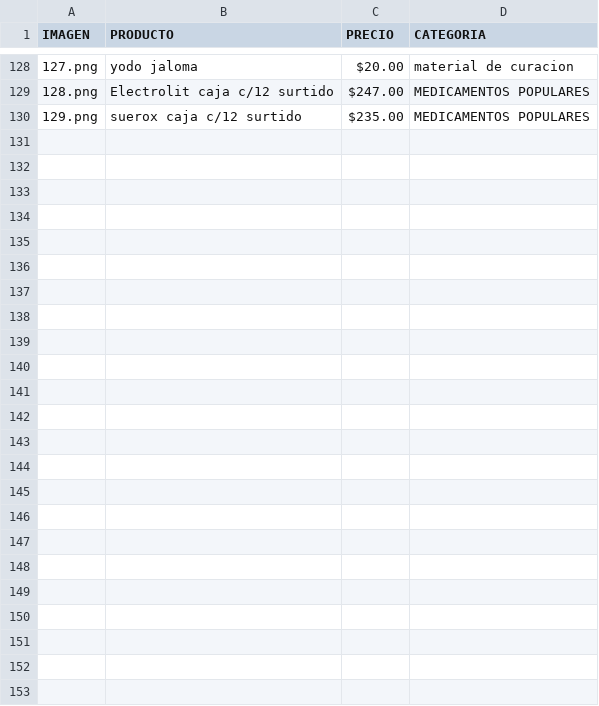
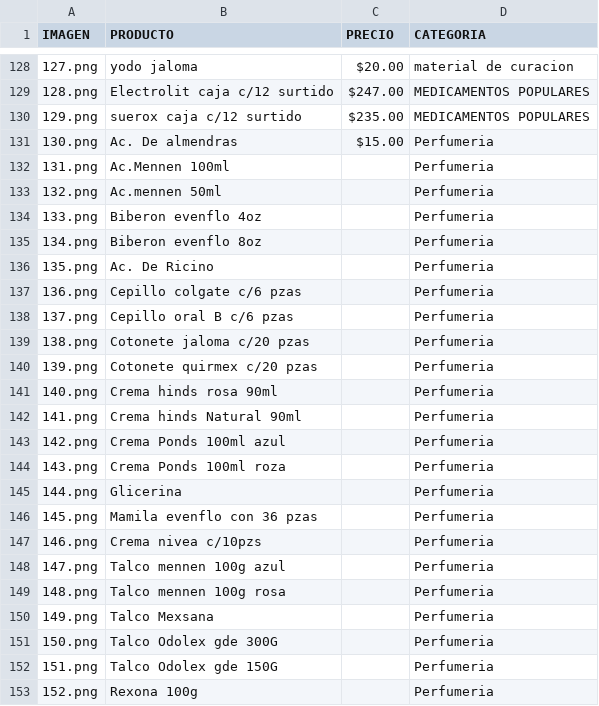
Before and after one commit to GONZA021872/Catalogo_CODMAR, a CSV file: productos.csv, drawn as a sheet; only a part is shown, gaps mark what is left out.

Commit message:
Update productos.csv

```diff
--- a/productos.csv
+++ b/productos.csv
@@ -130 +130,24 @@
 129.png,suerox caja c/12 surtido, $235.00 ,MEDICAMENTOS POPULARES
+130.png,Ac. De almendras, $15.00 ,Perfumeria
+131.png,Ac.Mennen 100ml,,Perfumeria
+132.png,Ac.mennen 50ml,,Perfumeria
+133.png,Biberon evenflo 4oz,,Perfumeria
+134.png,Biberon evenflo 8oz,,Perfumeria
+135.png,Ac. De Ricino,,Perfumeria
+136.png,Cepillo colgate c/6 pzas,,Perfumeria
+137.png,Cepillo oral B c/6 pzas,,Perfumeria
+138.png,Cotonete jaloma c/20 pzas,,Perfumeria
+139.png,Cotonete quirmex c/20 pzas,,Perfumeria
+140.png,Crema hinds rosa 90ml,,Perfumeria
+141.png,Crema hinds Natural 90ml,,Perfumeria
+142.png,Crema Ponds 100ml azul,,Perfumeria
+143.png,Crema Ponds 100ml roza,,Perfumeria
+144.png,Glicerina,,Perfumeria
+145.png,Mamila evenflo con 36 pzas,,Perfumeria
+146.png,Crema nivea c/10pzs,,Perfumeria
+147.png,Talco mennen 100g azul,,Perfumeria
+148.png,Talco mennen 100g rosa,,Perfumeria
+149.png,Talco Mexsana,,Perfumeria
+150.png,Talco Odolex gde 300G,,Perfumeria
+151.png,Talco Odolex gde 150G,,Perfumeria
+152.png,Rexona 100g,,Perfumeria
```
